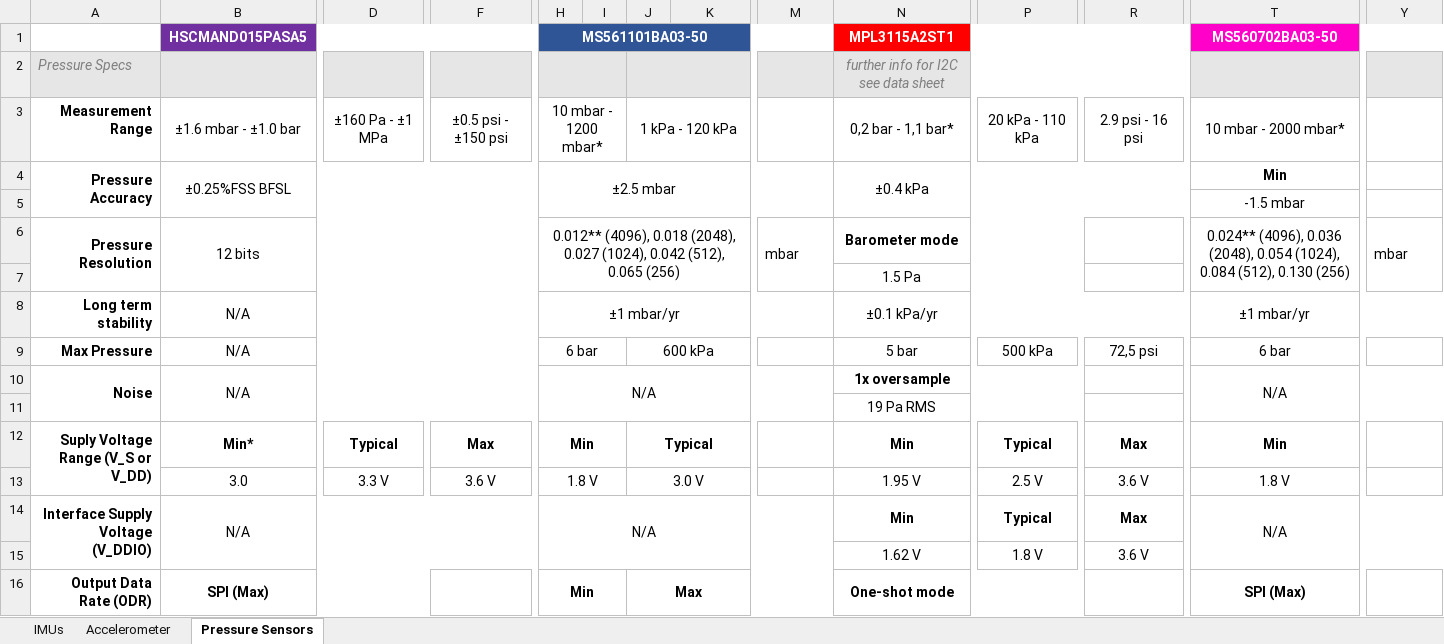
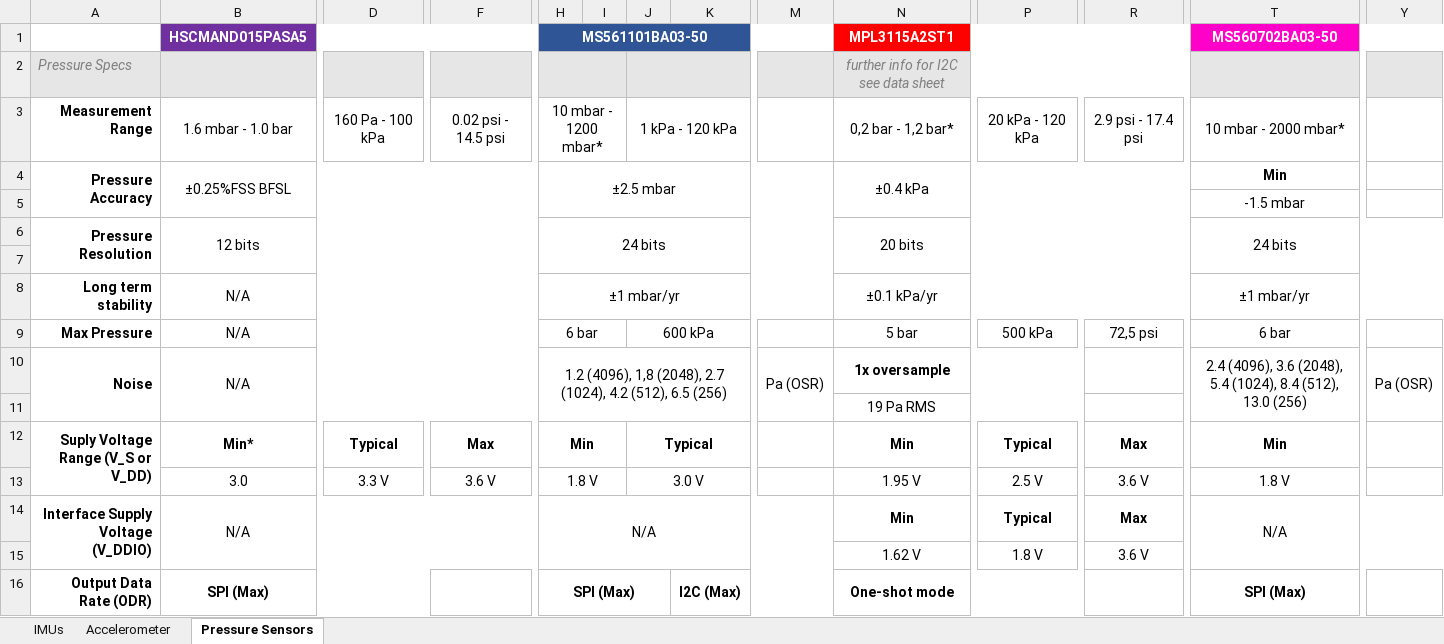
Before and after one commit to SpyAgentJo3/EAGLE, an Excel workbook: ARCHER/Documentation/PCB/Sensor Characteristics.xlsx, sheet Pressure Sensors, drawn as a sheet; only a part is shown, gaps mark what is left out; values as stored, in another font and other column widths than the file's, no borders; removed rows and columns are numbered as before the commit, all else as after; rows hold the shown columns only; the diff covers the shown part only; the diff names each change by its address in the sheet, - before the commit and + after, or states it on an @@ line.

Commit message:
Finished sensor tables

```diff
--- a/ARCHER/Documentation/PCB/Sensor Characteristics.xlsx (sheet Pressure Sensors)
+++ b/ARCHER/Documentation/PCB/Sensor Characteristics.xlsx (sheet Pressure Sensors)
-B3: ±1.6 mbar - ±1.0 bar
+B3: 1.6 mbar - 1.0 bar
-D3: ±160 Pa - ±1 MPa
+D3: 160 Pa - 100 kPa
-F3: ±0.5 psi - ±150 psi
+F3: 0.02 psi - 14.5 psi
-N3: 0,2 bar - 1,1 bar*
+N3: 0,2 bar - 1,2 bar*
-P3: 20 kPa - 110 kPa
+P3: 20 kPa - 120 kPa
-R3: 2.9 psi - 16 psi
+R3: 2.9 psi - 17.4 psi
-row 6: Pressure Resolution | 12 bits |  |  | 0.012** (4096), 0.018 (2048), 0.027 (1024), 0.042 (512), 0.065 (256) |  |  |  | mbar | Barometer mode |  |  | 0.024** (4096), 0.036 (2048), 0.054 (1024), 0.084 (512), 0.130 (256) | mbar
+row 6: Pressure Resolution | 12 bits |  |  | 24 bits |  |  |  |  | 20 bits |  |  | 24 bits
-row 7:  |  |  |  |  |  |  |  |  | 1.5 Pa
+row 7: (empty)
-N7:P7 merged
-H10: N/A
+H10: 1.2 (4096), 1,8 (2048), 2.7 (1024), 4.2 (512), 6.5 (256)
-H10:M11 merged
+H10:L11 merged
-M10: (empty)
+M10: Pa (OSR)
+M10:M11 merged
-T10: N/A
+T10: 2.4 (4096), 3.6 (2048), 5.4 (1024), 8.4 (512), 13.0 (256)
-T10:Y11 merged
+T10:X11 merged
-Y10: (empty)
+Y10: Pa (OSR)
+Y10:Y11 merged
-H16: Min
+H16: SPI (Max)
-H16:I16 merged
+H16:J16 merged
-J16: Max
+J16: (empty)
-J16:M16 merged
-K16: (empty)
+K16: I2C (Max)
+K16:M16 merged
```
Also changed, not shown: 7 edited cells and merged cells elsewhere in this sheet, sheet IMUs, 3 other files.
